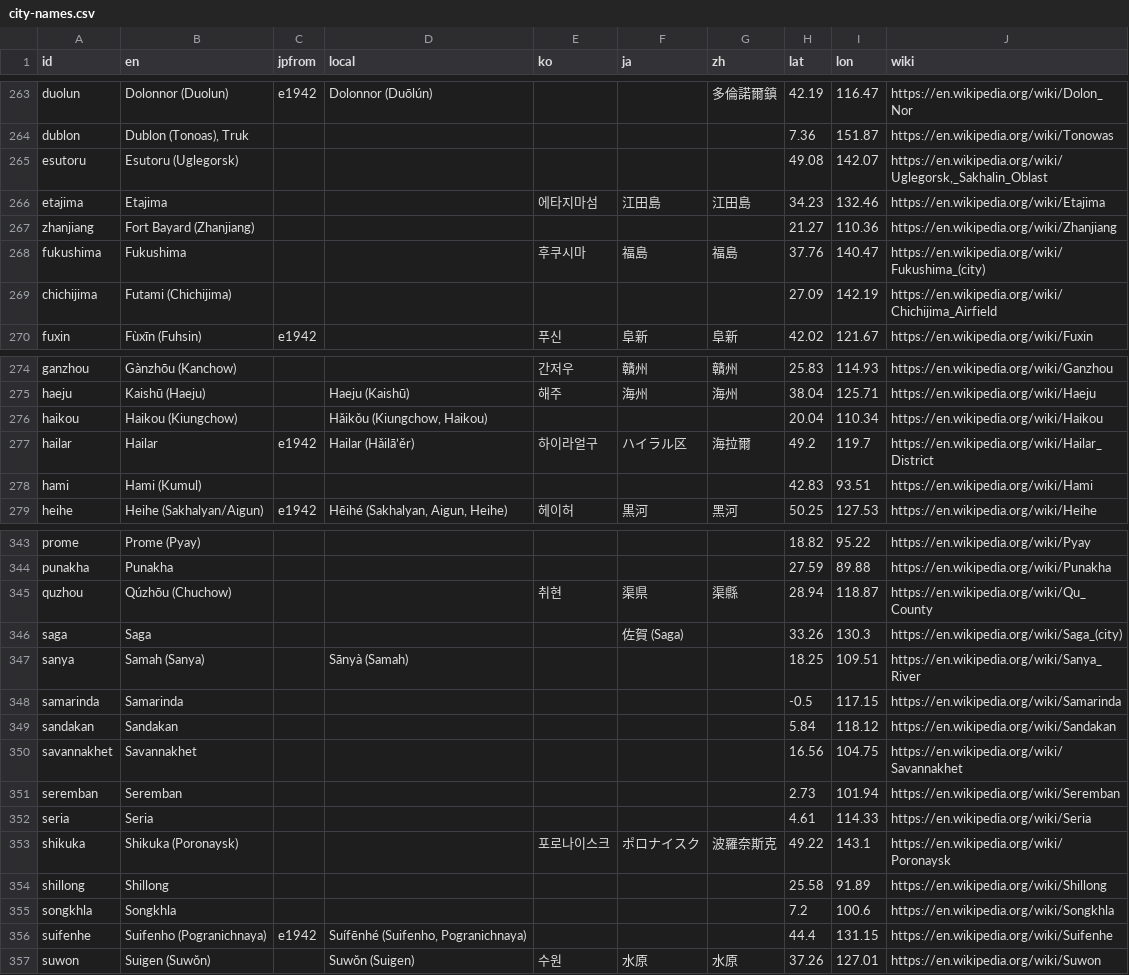
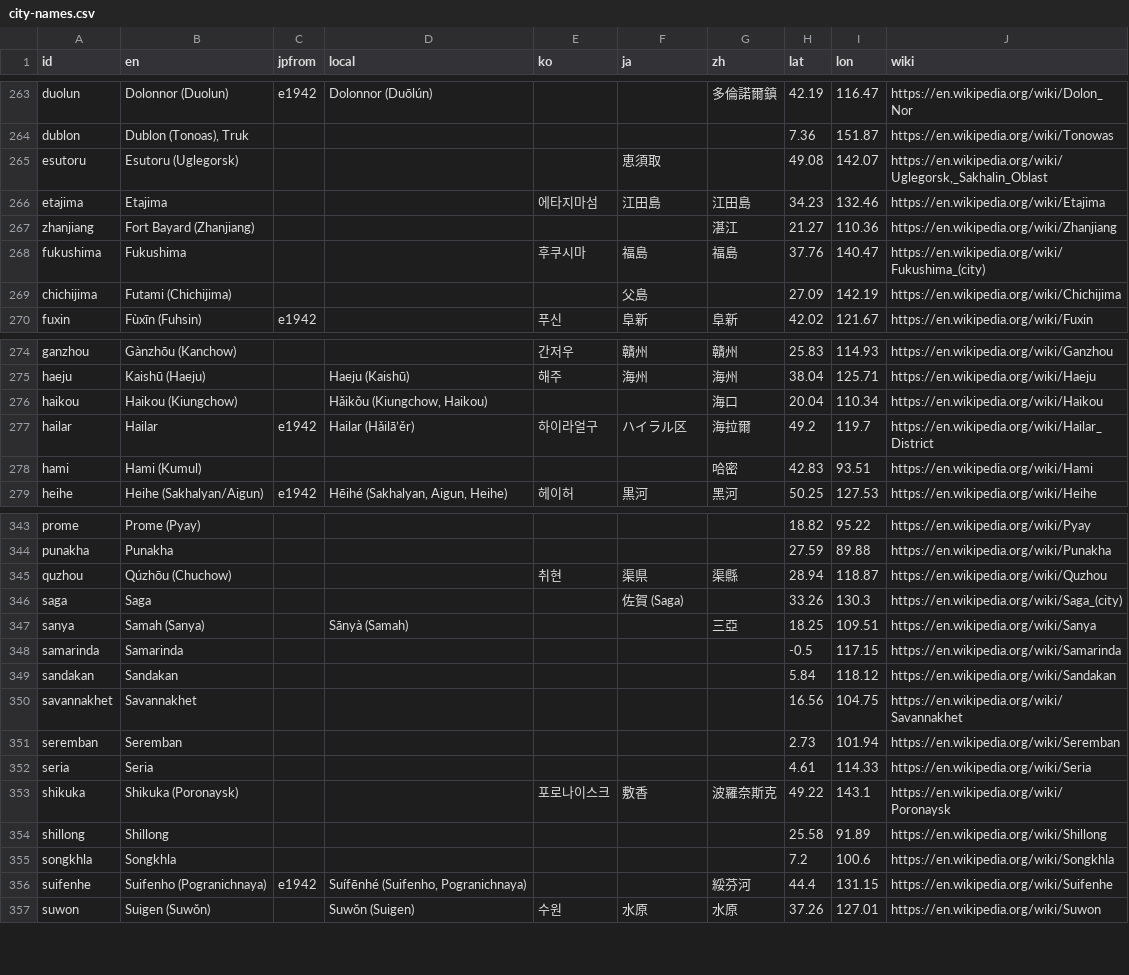
Before and after one commit to kmlawson/japanese-empire-student-map, a CSV file: texts/city-names.csv, drawn as a sheet; only a part is shown, gaps mark what is left out; the diff covers the shown part only.

```diff
--- a/texts/city-names.csv
+++ b/texts/city-names.csv
@@ -264,7 +264,7 @@ duolun,Dolonnor (Duolun),e1942,Dolonnor (Duōlún),,,多倫諾爾鎮,42.19,116.4
 dublon,"Dublon (Tonoas), Truk",,,,,,7.36,151.87,https://en.wikipedia.org/wiki/Tonowas
-esutoru,Esutoru (Uglegorsk),,,,,,49.08,142.07,"https://en.wikipedia.org/wiki/Uglegorsk,_Sakhalin_Oblast"
+esutoru,Esutoru (Uglegorsk),,,,恵須取,,49.08,142.07,"https://en.wikipedia.org/wiki/Uglegorsk,_Sakhalin_Oblast"
 etajima,Etajima,,,에타지마섬,江田島,江田島,34.23,132.46,https://en.wikipedia.org/wiki/Etajima
-zhanjiang,Fort Bayard (Zhanjiang),,,,,,21.27,110.36,https://en.wikipedia.org/wiki/Zhanjiang
+zhanjiang,Fort Bayard (Zhanjiang),,,,,湛江,21.27,110.36,https://en.wikipedia.org/wiki/Zhanjiang
 fukushima,Fukushima,,,후쿠시마,福島,福島,37.76,140.47,https://en.wikipedia.org/wiki/Fukushima_(city)
-chichijima,Futami (Chichijima),,,,,,27.09,142.19,https://en.wikipedia.org/wiki/Chichijima_Airfield
+chichijima,Futami (Chichijima),,,,父島,,27.09,142.19,https://en.wikipedia.org/wiki/Chichijima
 fuxin,Fùxīn (Fuhsin),e1942,,푸신,阜新,阜新,42.02,121.67,https://en.wikipedia.org/wiki/Fuxin
@@ -275,5 +275,5 @@ ganzhou,Gànzhōu (Kanchow),,,간저우,贛州,贛州,25.83,114.93,https://en.wi
 haeju,Kaishū (Haeju),,Haeju (Kaishū),해주,海州,海州,38.04,125.71,https://en.wikipedia.org/wiki/Haeju
-haikou,Haikou (Kiungchow),,"Hǎikǒu (Kiungchow, Haikou)",,,,20.04,110.34,https://en.wikipedia.org/wiki/Haikou
+haikou,Haikou (Kiungchow),,"Hǎikǒu (Kiungchow, Haikou)",,,海口,20.04,110.34,https://en.wikipedia.org/wiki/Haikou
 hailar,Hailar,e1942,Hailar (Hǎilā’ěr),하이라얼구,ハイラル区,海拉爾,49.2,119.7,https://en.wikipedia.org/wiki/Hailar_District
-hami,Hami (Kumul),,,,,,42.83,93.51,https://en.wikipedia.org/wiki/Hami
+hami,Hami (Kumul),,,,,哈密,42.83,93.51,https://en.wikipedia.org/wiki/Hami
 heihe,Heihe (Sakhalyan/Aigun),e1942,"Hēihé (Sakhalyan, Aigun, Heihe)",헤이허,黒河,黑河,50.25,127.53,https://en.wikipedia.org/wiki/Heihe
@@ -344,5 +344,5 @@ prome,Prome (Pyay),,,,,,18.82,95.22,https://en.wikipedia.org/wiki/Pyay
 punakha,Punakha,,,,,,27.59,89.88,https://en.wikipedia.org/wiki/Punakha
-quzhou,Qúzhōu (Chuchow),,,취현,渠県,渠縣,28.94,118.87,https://en.wikipedia.org/wiki/Qu_County
+quzhou,Qúzhōu (Chuchow),,,취현,渠県,渠縣,28.94,118.87,https://en.wikipedia.org/wiki/Quzhou
 saga,Saga,,,,佐賀 (Saga),,33.26,130.3,https://en.wikipedia.org/wiki/Saga_(city)
-sanya,Samah (Sanya),,Sānyà (Samah),,,,18.25,109.51,https://en.wikipedia.org/wiki/Sanya_River
+sanya,Samah (Sanya),,Sānyà (Samah),,,三亞,18.25,109.51,https://en.wikipedia.org/wiki/Sanya
 samarinda,Samarinda,,,,,,-0.5,117.15,https://en.wikipedia.org/wiki/Samarinda
@@ -352,6 +352,6 @@ seremban,Seremban,,,,,,2.73,101.94,https://en.wikipedia.org/wiki/Seremban
 seria,Seria,,,,,,4.61,114.33,https://en.wikipedia.org/wiki/Seria
-shikuka,Shikuka (Poronaysk),,,포로나이스크,ポロナイスク,波羅奈斯克,49.22,143.1,https://en.wikipedia.org/wiki/Poronaysk
+shikuka,Shikuka (Poronaysk),,,포로나이스크,敷香,波羅奈斯克,49.22,143.1,https://en.wikipedia.org/wiki/Poronaysk
 shillong,Shillong,,,,,,25.58,91.89,https://en.wikipedia.org/wiki/Shillong
 songkhla,Songkhla,,,,,,7.2,100.6,https://en.wikipedia.org/wiki/Songkhla
-suifenhe,Suifenho (Pogranichnaya),e1942,"Suífēnhé (Suifenho, Pogranichnaya)",,,,44.4,131.15,https://en.wikipedia.org/wiki/Suifenhe
+suifenhe,Suifenho (Pogranichnaya),e1942,"Suífēnhé (Suifenho, Pogranichnaya)",,,綏芬河,44.4,131.15,https://en.wikipedia.org/wiki/Suifenhe
 suwon,Suigen (Suwŏn),,Suwŏn (Suigen),수원,水原,水原,37.26,127.01,https://en.wikipedia.org/wiki/Suwon
```
Also changed, not shown: 13 edited cells elsewhere in this file, data/air/stops.csv, 6 other files.
